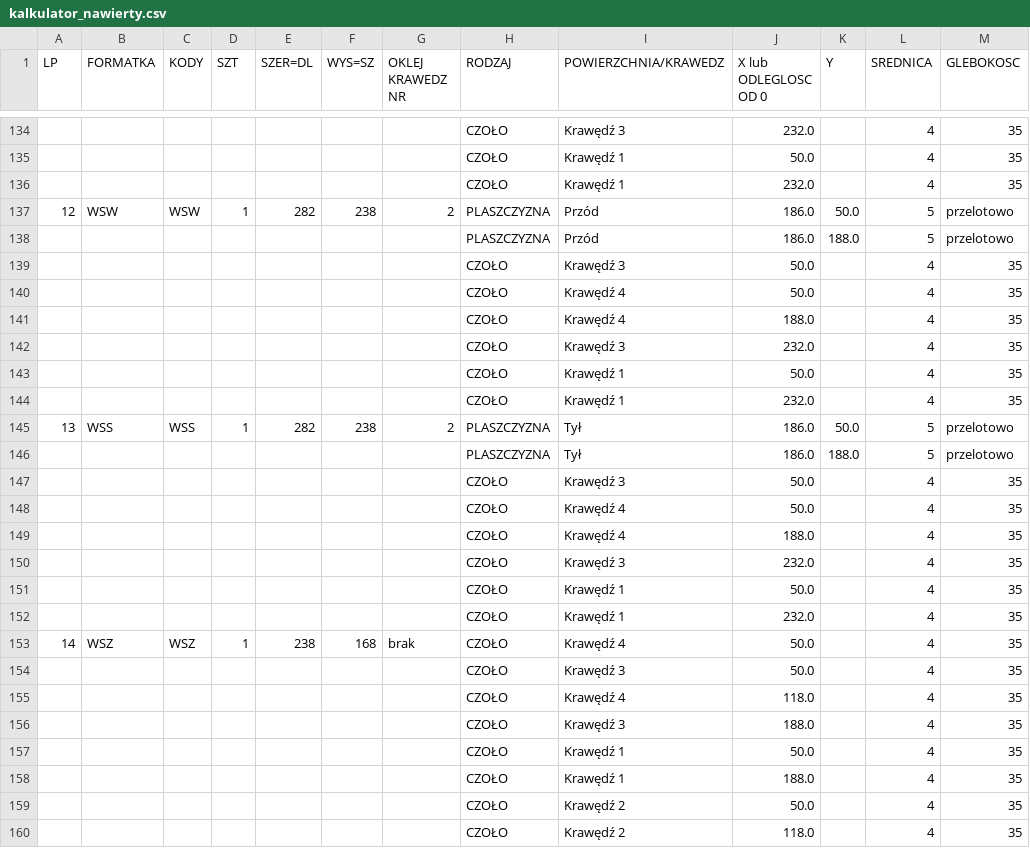
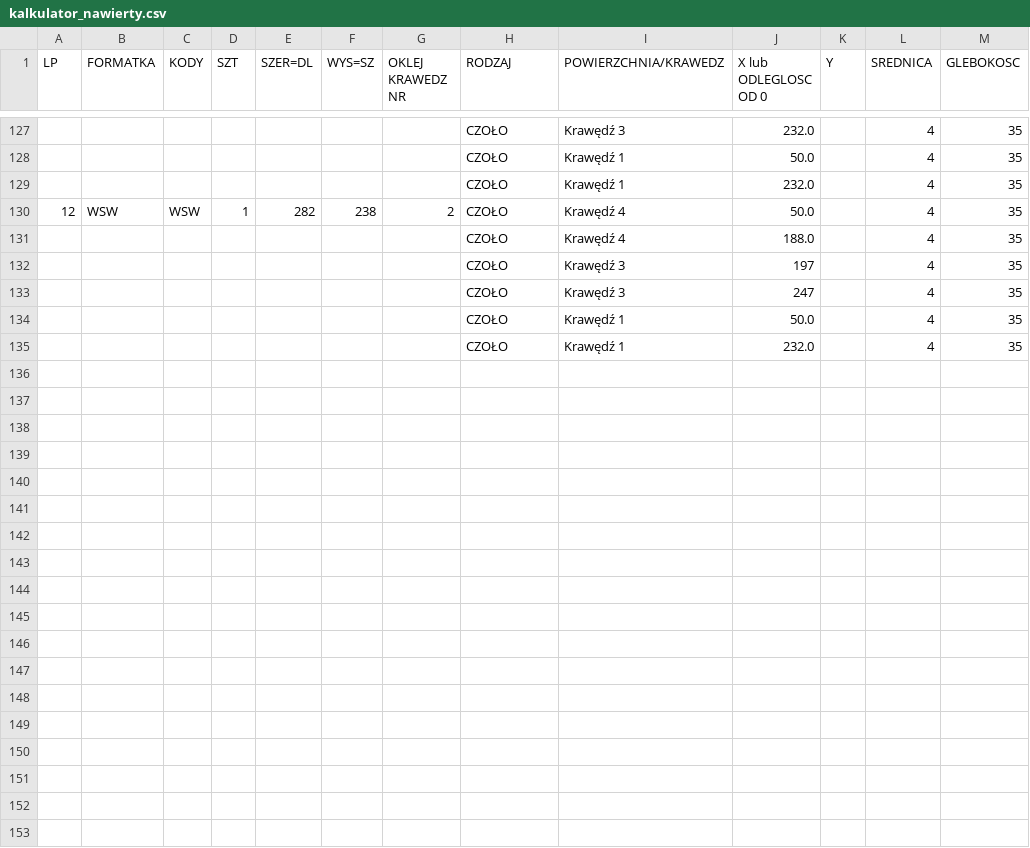
Before and after one commit to toboche/home-furniture, a CSV file: kuchnia/wyniki/kalkulator_nawierty.csv, drawn as a sheet; only a part is shown, gaps mark what is left out; the diff covers the shown part only.

```diff
--- a/kuchnia/wyniki/kalkulator_nawierty.csv
+++ b/kuchnia/wyniki/kalkulator_nawierty.csv
@@ -136,25 +129,7 @@
 ;;;;;;;CZOŁO;Krawędź 1;232.0;;4;35
-12;WSW;WSW;1;282;238;2;PLASZCZYZNA;Przód;186.0;50.0;5;przelotowo
-;;;;;;;PLASZCZYZNA;Przód;186.0;188.0;5;przelotowo
-;;;;;;;CZOŁO;Krawędź 3;50.0;;4;35
-;;;;;;;CZOŁO;Krawędź 4;50.0;;4;35
+12;WSW;WSW;1;282;238;2;CZOŁO;Krawędź 4;50.0;;4;35
 ;;;;;;;CZOŁO;Krawędź 4;188.0;;4;35
-;;;;;;;CZOŁO;Krawędź 3;232.0;;4;35
+;;;;;;;CZOŁO;Krawędź 3;197;;4;35
+;;;;;;;CZOŁO;Krawędź 3;247;;4;35
 ;;;;;;;CZOŁO;Krawędź 1;50.0;;4;35
 ;;;;;;;CZOŁO;Krawędź 1;232.0;;4;35
-13;WSS;WSS;1;282;238;2;PLASZCZYZNA;Tył;186.0;50.0;5;przelotowo
-;;;;;;;PLASZCZYZNA;Tył;186.0;188.0;5;przelotowo
-;;;;;;;CZOŁO;Krawędź 3;50.0;;4;35
-;;;;;;;CZOŁO;Krawędź 4;50.0;;4;35
-;;;;;;;CZOŁO;Krawędź 4;188.0;;4;35
-;;;;;;;CZOŁO;Krawędź 3;232.0;;4;35
-;;;;;;;CZOŁO;Krawędź 1;50.0;;4;35
-;;;;;;;CZOŁO;Krawędź 1;232.0;;4;35
-14;WSZ;WSZ;1;238;168;brak;CZOŁO;Krawędź 4;50.0;;4;35
-;;;;;;;CZOŁO;Krawędź 3;50.0;;4;35
-;;;;;;;CZOŁO;Krawędź 4;118.0;;4;35
-;;;;;;;CZOŁO;Krawędź 3;188.0;;4;35
-;;;;;;;CZOŁO;Krawędź 1;50.0;;4;35
-;;;;;;;CZOŁO;Krawędź 1;188.0;;4;35
-;;;;;;;CZOŁO;Krawędź 2;50.0;;4;35
-;;;;;;;CZOŁO;Krawędź 2;118.0;;4;35
```
Also changed, not shown: 2 added rows, 9 removed rows and 11 edited cells elsewhere in this file, kuchnia/wyniki/formatki.csv, 13 other files.
